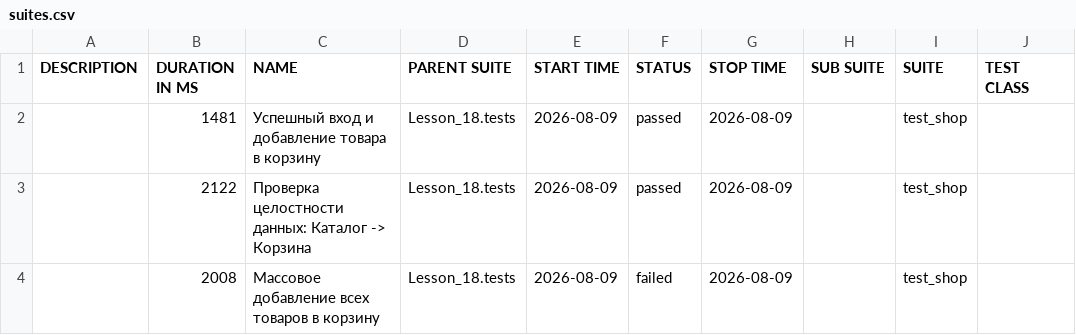
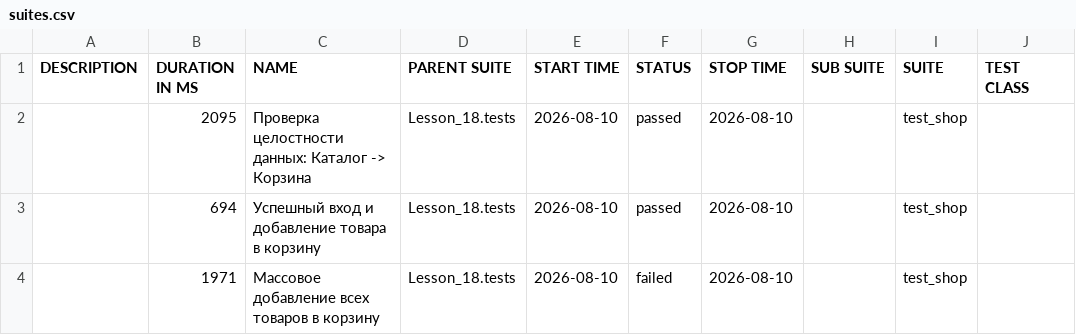
Before and after one commit to Ar4ipraha/automation, a CSV file: data/suites.csv, drawn as a sheet; only a part is shown; the diff names each change by its address in the sheet, - before the commit and + after, or states it on an @@ line.

```diff
--- a/data/suites.csv
+++ b/data/suites.csv
-B2 (DURATION IN MS): 1481
+B2 (DURATION IN MS): 2095
-C2 (NAME): Успешный вход и добавление товара в корзину
+C2 (NAME): Проверка целостности данных: Каталог -> Корзина
-E2:E4 (START TIME): 2026-08-09
+E2:E4 (START TIME): 2026-08-10
-G2:G4 (STOP TIME): 2026-08-09
+G2:G4 (STOP TIME): 2026-08-10
-B3 (DURATION IN MS): 2122
+B3 (DURATION IN MS): 694
-C3 (NAME): Проверка целостности данных: Каталог -> Корзина
+C3 (NAME): Успешный вход и добавление товара в корзину
-B4 (DURATION IN MS): 2008
+B4 (DURATION IN MS): 1971
```
Also changed, not shown: 53 other files.
